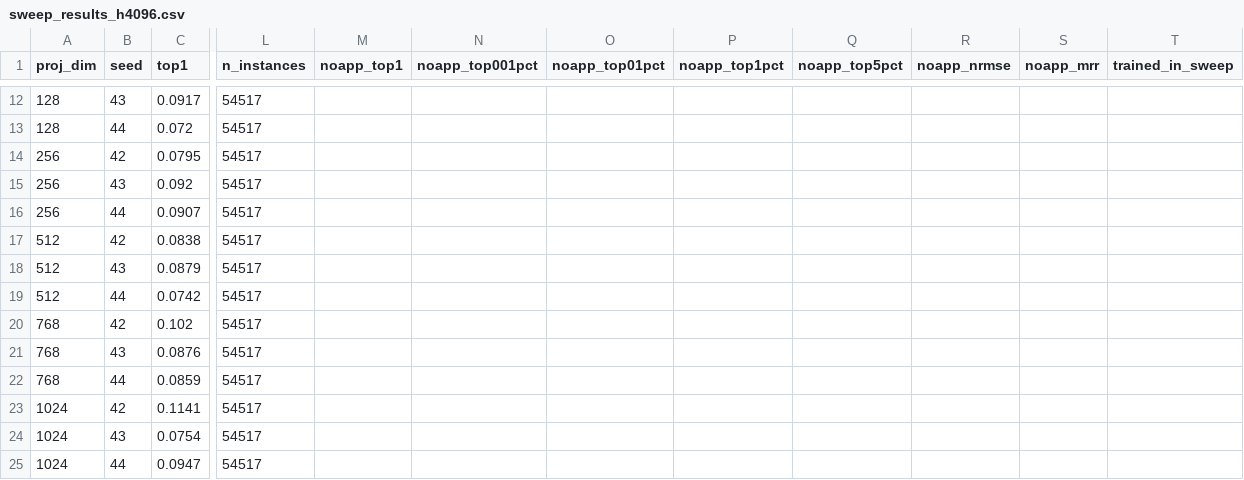
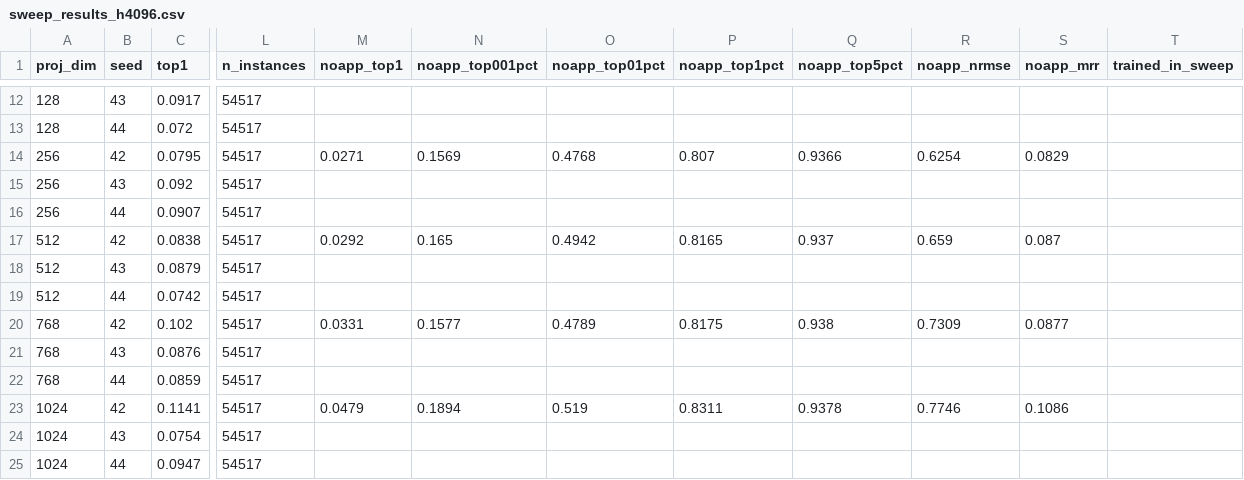
Before and after one commit to yigitBaysoyu/modernizing-screen2vec, a CSV file: dimension_sweep/sweep_results_h4096.csv, drawn as a sheet; only a part is shown, gaps mark what is left out; the diff covers the shown part only; the diff names each change by its address in the sheet, - before the commit and + after, or states it on an @@ line.

```diff
--- a/dimension_sweep/sweep_results_h4096.csv
+++ b/dimension_sweep/sweep_results_h4096.csv
-M14 (noapp_top1): (empty)
+M14 (noapp_top1): 0.0271
-N14 (noapp_top001pct): (empty)
+N14 (noapp_top001pct): 0.1569
-O14 (noapp_top01pct): (empty)
+O14 (noapp_top01pct): 0.4768
-P14 (noapp_top1pct): (empty)
+P14 (noapp_top1pct): 0.807
-Q14 (noapp_top5pct): (empty)
+Q14 (noapp_top5pct): 0.9366
-R14 (noapp_nrmse): (empty)
+R14 (noapp_nrmse): 0.6254
-S14 (noapp_mrr): (empty)
+S14 (noapp_mrr): 0.0829
-M17 (noapp_top1): (empty)
+M17 (noapp_top1): 0.0292
-N17 (noapp_top001pct): (empty)
+N17 (noapp_top001pct): 0.165
-O17 (noapp_top01pct): (empty)
+O17 (noapp_top01pct): 0.4942
-P17 (noapp_top1pct): (empty)
+P17 (noapp_top1pct): 0.8165
-Q17 (noapp_top5pct): (empty)
+Q17 (noapp_top5pct): 0.937
-R17 (noapp_nrmse): (empty)
+R17 (noapp_nrmse): 0.659
-S17 (noapp_mrr): (empty)
+S17 (noapp_mrr): 0.087
-M20 (noapp_top1): (empty)
+M20 (noapp_top1): 0.0331
-N20 (noapp_top001pct): (empty)
+N20 (noapp_top001pct): 0.1577
-O20 (noapp_top01pct): (empty)
+O20 (noapp_top01pct): 0.4789
-P20 (noapp_top1pct): (empty)
+P20 (noapp_top1pct): 0.8175
-Q20 (noapp_top5pct): (empty)
+Q20 (noapp_top5pct): 0.938
-R20 (noapp_nrmse): (empty)
+R20 (noapp_nrmse): 0.7309
-S20 (noapp_mrr): (empty)
+S20 (noapp_mrr): 0.0877
-M23 (noapp_top1): (empty)
+M23 (noapp_top1): 0.0479
-N23 (noapp_top001pct): (empty)
+N23 (noapp_top001pct): 0.1894
-O23 (noapp_top01pct): (empty)
+O23 (noapp_top01pct): 0.519
-P23 (noapp_top1pct): (empty)
+P23 (noapp_top1pct): 0.8311
-Q23 (noapp_top5pct): (empty)
+Q23 (noapp_top5pct): 0.9378
-R23 (noapp_nrmse): (empty)
+R23 (noapp_nrmse): 0.7746
-S23 (noapp_mrr): (empty)
+S23 (noapp_mrr): 0.1086
```
Also changed, not shown: 35 edited cells elsewhere in this file, dimension_sweep/sweep_results.csv, 8 other files.
